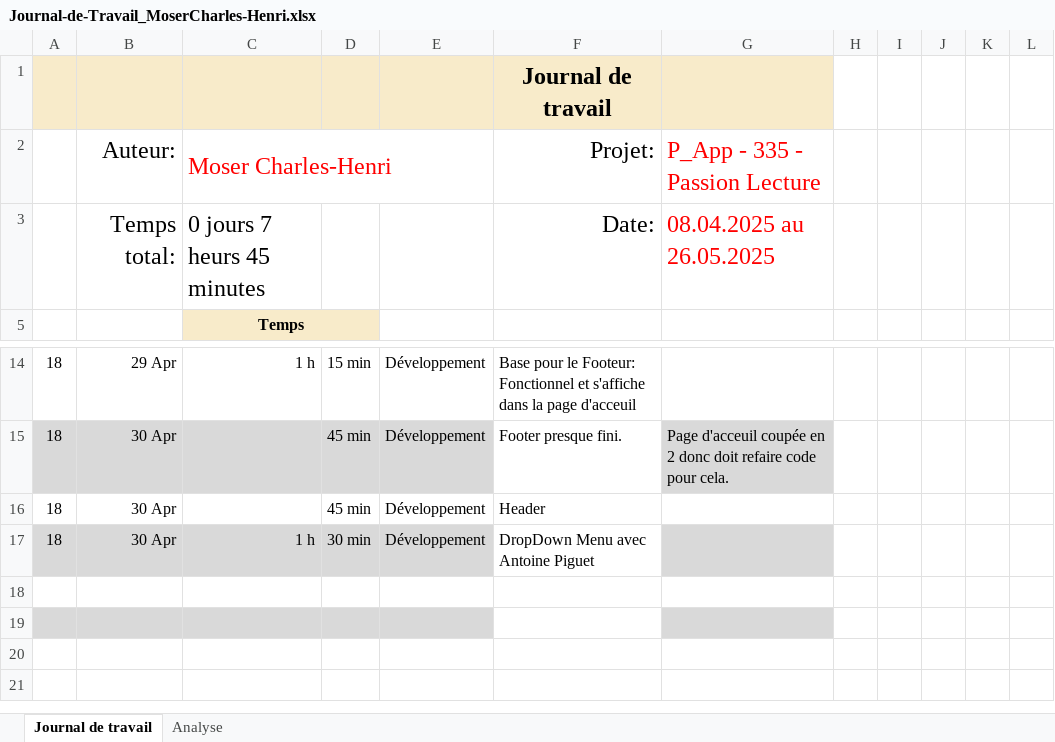
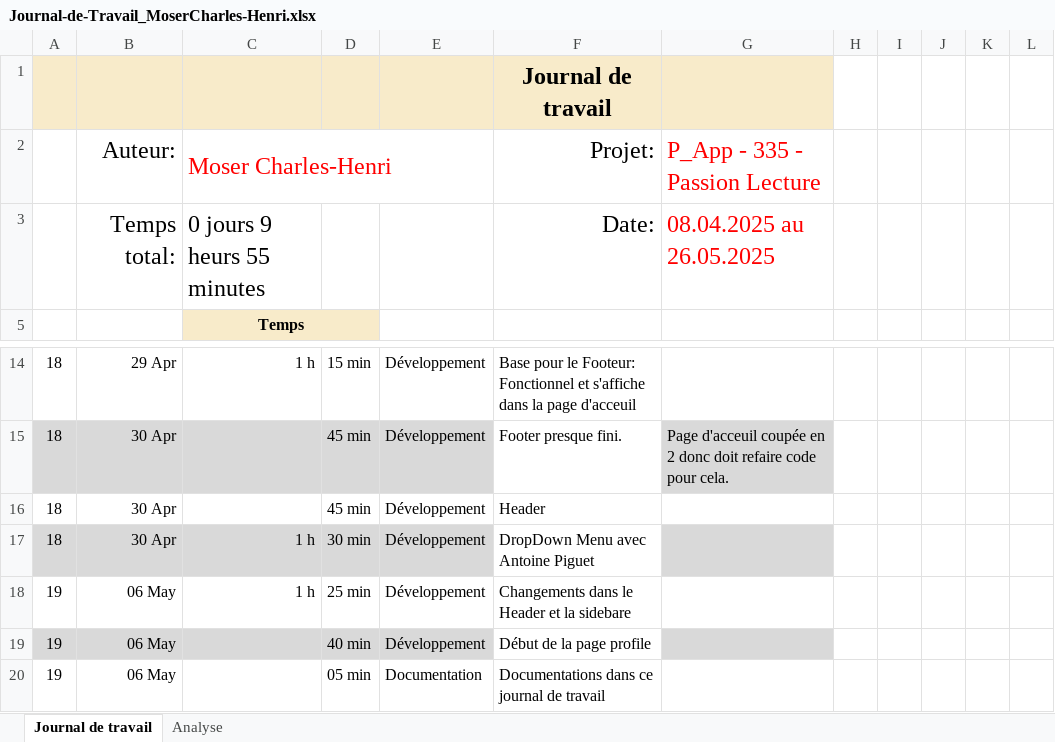
Before and after one commit to Josefnademo/Passion_lecture_FRONTEND, an Excel workbook: documentation/JDT-personal/Journal-de-Travail_MoserCharles-Henri.xlsx, sheet Journal de travail, drawn as a sheet; only a part is shown, gaps mark what is left out; values as stored, in another font and other column widths than the file's, no borders; conditional formats and table styles not drawn; the diff names each change by its address in the sheet, - before the commit and + after, or states it on an @@ line.

Commit message:
update(Header)
[45min] [DONE]
- update header

```diff
--- a/documentation/JDT-personal/Journal-de-Travail_MoserCharles-Henri.xlsx (sheet Journal de travail)
+++ b/documentation/JDT-personal/Journal-de-Travail_MoserCharles-Henri.xlsx (sheet Journal de travail)
-C3: 0 jours 7 heurs 45 minutes
+C3: 0 jours 9 heurs 55 minutes
-row 18: (empty)
+row 18: 19 | 06 May | 1 h | 25 min | Développement | Changements dans le Header et la sidebare
-row 19: (empty)
+row 19: 19 | 06 May |  | 40 min | Développement | Début de la page profile
+row 20: 19 | 06 May |  | 05 min | Documentation | Documentations dans ce journal de travail
```
Also changed, not shown: sheet Analyse, hidden cells, charts or pictures, 3 other files.
